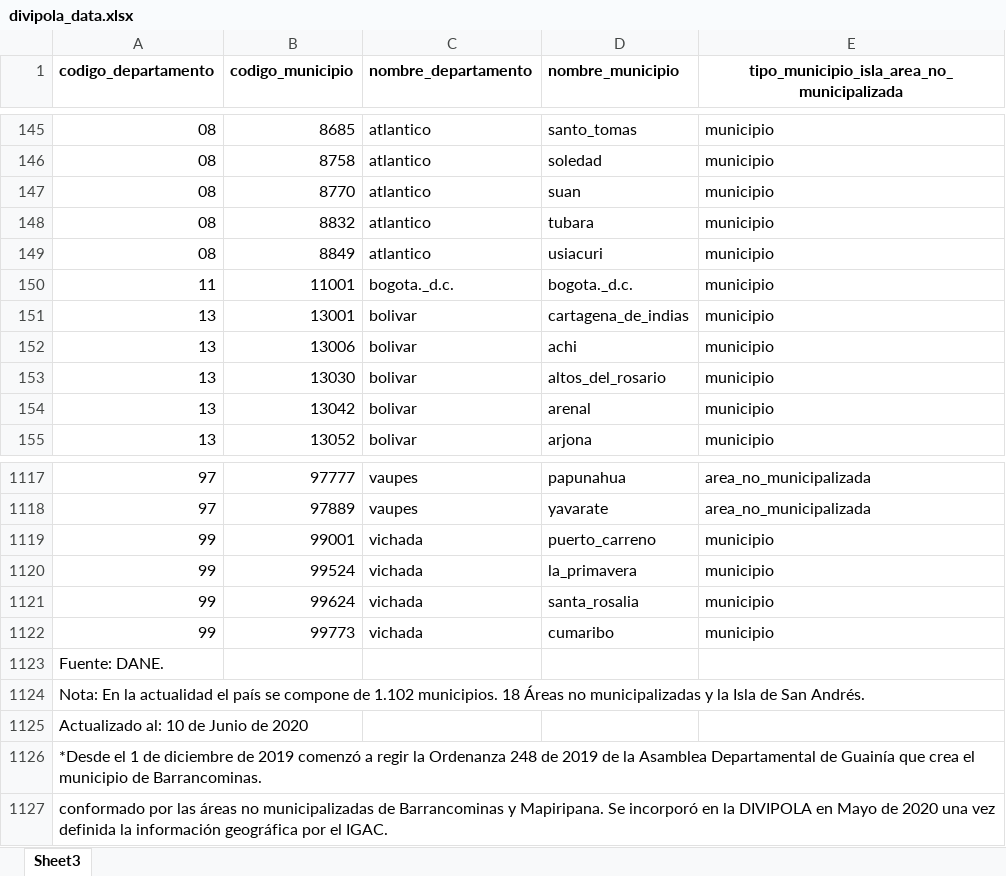
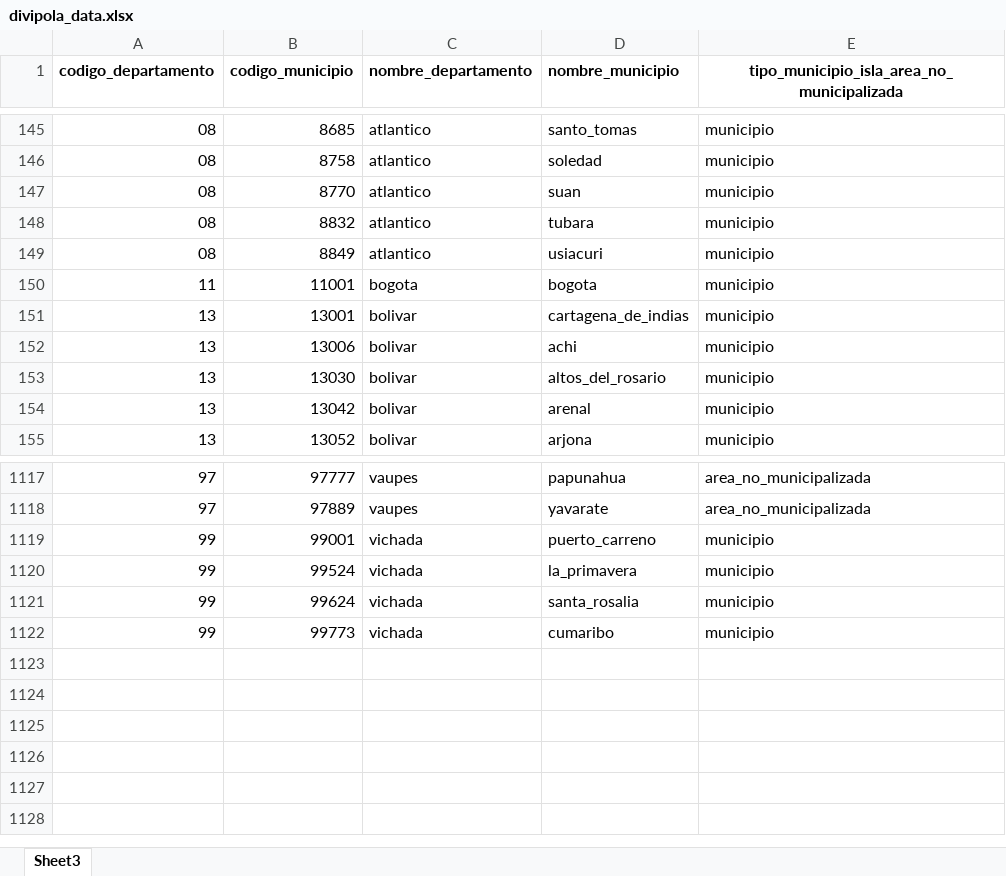
Before and after one commit to epiverse-trace/sivirep, an Excel workbook: inst/extdata/divipola_data.xlsx, sheet Sheet3, drawn as a sheet; only a part is shown, gaps mark what is left out; values as stored, in another font and other column widths than the file's, no borders; the diff names each change by its address in the sheet, - before the commit and + after, or states it on an @@ line.

```diff
--- a/inst/extdata/divipola_data.xlsx (sheet Sheet3)
+++ b/inst/extdata/divipola_data.xlsx (sheet Sheet3)
-C150 (nombre_departamento): bogota._d.c.
+C150 (nombre_departamento): bogota
-D150 (nombre_municipio): bogota._d.c.
+D150 (nombre_municipio): bogota
-row 1123: Fuente: DANE.
-row 1124: Nota: En la actualidad el país se compone de 1.102 municipios. 18 Áreas no municipalizadas y la Isla de San Andrés.
-row 1125: Actualizado al: 10 de Junio de 2020
-row 1126: *Desde el 1 de diciembre de 2019 comenzó a regir la Ordenanza 248 de 2019 de la Asamblea Departamental de Guainía que crea el municipio de Barrancominas.
-row 1127: conformado por las áreas no municipalizadas de Barrancominas y Mapiripana. Se incorporó en la DIVIPOLA en Mayo de 2020 una vez definida la información geográfica por el IGAC.
```
Also changed, not shown: 2 other files.
